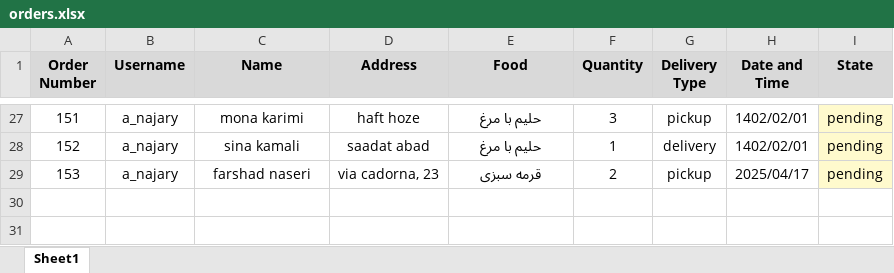
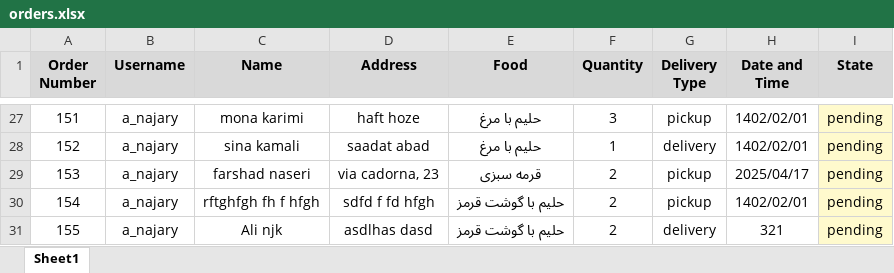
Before and after one commit to alinajary/order-bot, an Excel workbook: orders.xlsx, sheet Sheet1, drawn as a sheet; only a part is shown, gaps mark what is left out; values as stored, in another font and other column widths than the file's, no borders; the diff names each change by its address in the sheet, - before the commit and + after, or states it on an @@ line.

```diff
--- a/orders.xlsx (sheet Sheet1)
+++ b/orders.xlsx (sheet Sheet1)
+row 30: 154 | a_najary | rftghfgh fh f hfgh | sdfd f fd hfgh | حلیم با گوشت قرمز | 2 | pickup | 1402/02/01 | pending
+row 31: 155 | a_najary | Ali njk | asdlhas dasd | حلیم با گوشت قرمز | 2 | delivery | 321 | pending
```
Also changed, not shown: 5 other files.
